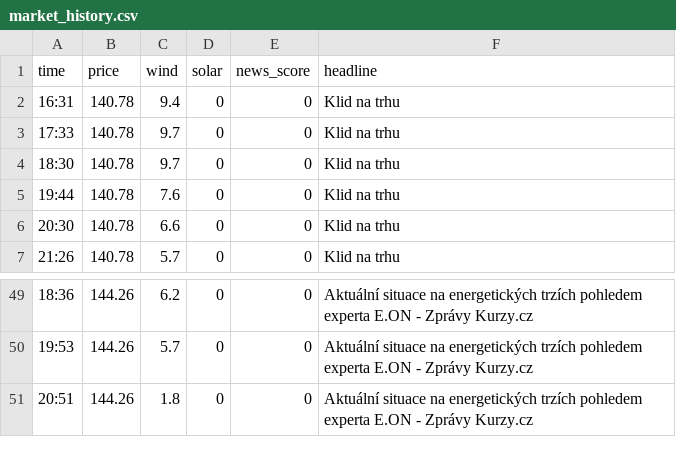
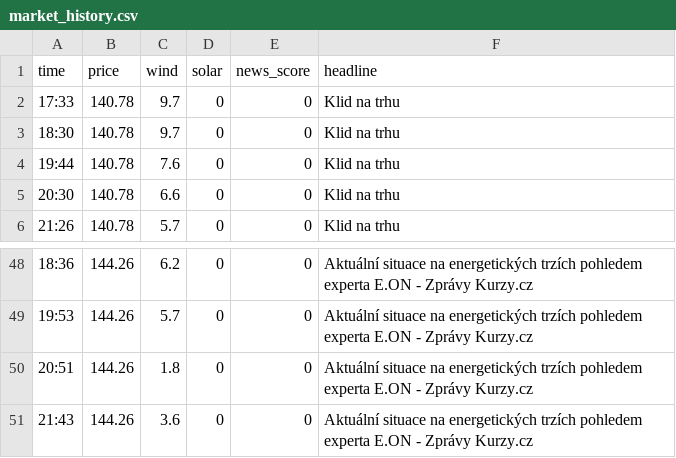
Before and after one commit to rousmartin0-netizen/energy-ai-startup, a CSV file: market_history.csv, drawn as a sheet; only a part is shown, gaps mark what is left out; removed rows and columns are numbered as before the commit, all else as after; the diff names each change by its address in the sheet, - before the commit and + after, or states it on an @@ line.

Commit message:
Update market data [skip ci]

```diff
--- a/market_history.csv
+++ b/market_history.csv
-row 2: 16:31 | 140.78 | 9.4 | 0 | 0 | Klid na trhu
+row 51: 21:43 | 144.26 | 3.6 | 0 | 0 | Aktuální situace na energetických trzích pohledem experta E.ON - Zprávy Kurzy.cz
```
